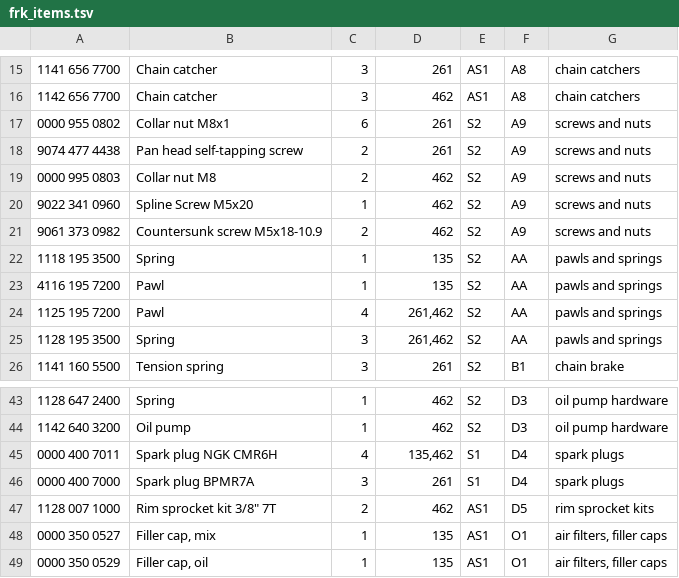
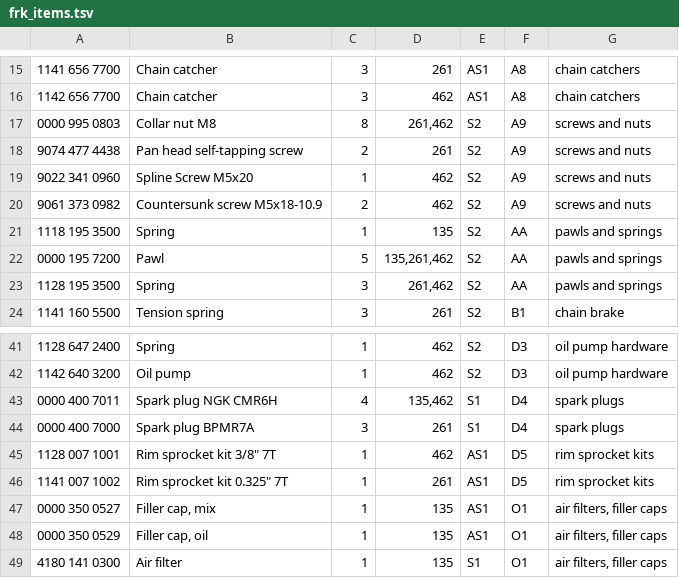
Before and after one commit to rduncangt/frk-management, a TSV file: frk_items.tsv, drawn as a sheet; only a part is shown, gaps mark what is left out; the shorter side is filled out with more unchanged rows; removed rows and columns are numbered as before the commit, all else as after; the diff names each change by its address in the sheet, - before the commit and + after, or states it on an @@ line.

Commit message:
Updated parts numbers for several parts.
* Removed part 0000 955 0802, Collar nut M8x1
  * this part secures the flywheel in the ignition system
  * probably confused with the captive nuts for the cover plate
* Changed 261 collar nut to part 0000 995 0803, Collar nut M8
  * per previous item
* Changed pawl part numbers for multiple saws to generic 0000 195 7200
  * 4116 195 7200, Pawl listed in HT 135 manual
  * 1125 195 7200, Pawl listed in MS 261, 462 manuals
  * all now under single inventory item with generic 0000 part number
* Added part 1141 007 1002, Rim sprocket kit 0.325" 7T for MS 261
  * 1128 007 1000, Rim sprocket kit 3/8" 7T already in inventory for MS 462

```diff
--- a/frk_items.tsv
+++ b/frk_items.tsv
-A17: 0000 955 0802
+A17: 0000 995 0803
-B17: Collar nut M8x1
+B17: Collar nut M8
-C17: 6
+C17: 8
-D17: 261
+D17: 261,462
-row 19: 0000 995 0803 | Collar nut M8 | 2 | 462 | S2 | A9 | screws and nuts
-A22: 4116 195 7200
+A22: 0000 195 7200
-C22: 1
+C22: 5
-D22: 135
+D22: 135,261,462
-row 24: 1125 195 7200 | Pawl | 4 | 261,462 | S2 | AA | pawls and springs
-A45: 1128 007 1000
+A45: 1128 007 1001
-C45: 2
+C45: 1
+row 46: 1141 007 1002 | Rim sprocket kit 0.325" 7T | 1 | 261 | AS1 | D5 | rim sprocket kits
```
